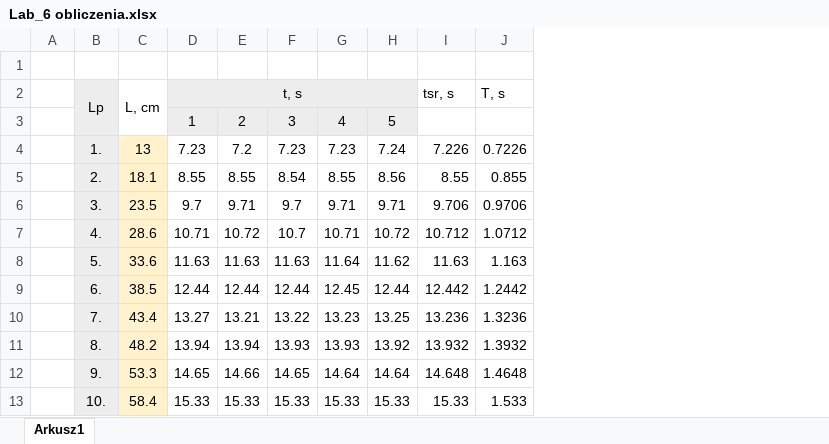
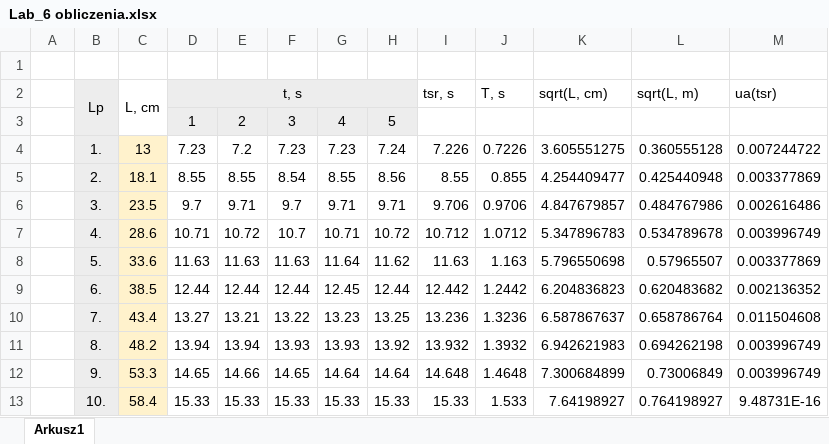
Before and after one commit to karlikp/physical_reports, an Excel workbook: Our_Labs/Lab_6/Lab_6 obliczenia.xlsx, sheet Arkusz1, drawn as a sheet; values as stored, in another font and other column widths than the file's, no borders; the diff names each change by its address in the sheet, - before the commit and + after, or states it on an @@ line.

Commit message:
lab_6 obliczenia 2

```diff
--- a/Our_Labs/Lab_6/Lab_6 obliczenia.xlsx (sheet Arkusz1)
+++ b/Our_Labs/Lab_6/Lab_6 obliczenia.xlsx (sheet Arkusz1)
+column K (sqrt(L, cm)), rows 4-13: 3.605551275 | 4.254409477 | 4.847679857 | 5.347896783 | 5.796550698 | 6.204836823 | 6.587867637 | 6.942621983 | 7.300684899 | 7.64198927
+column L (sqrt(L, m)), rows 4-13: 0.360555128 | 0.425440948 | 0.484767986 | 0.534789678 | 0.57965507 | 0.620483682 | 0.658786764 | 0.694262198 | 0.73006849 | 0.764198927
+column M (ua(tsr)), rows 4-13: 0.007244722 | 0.003377869 | 0.002616486 | 0.003996749 | 0.003377869 | 0.002136352 | 0.011504608 | 0.003996749 | 0.003996749 | 9.48731E-16
```
